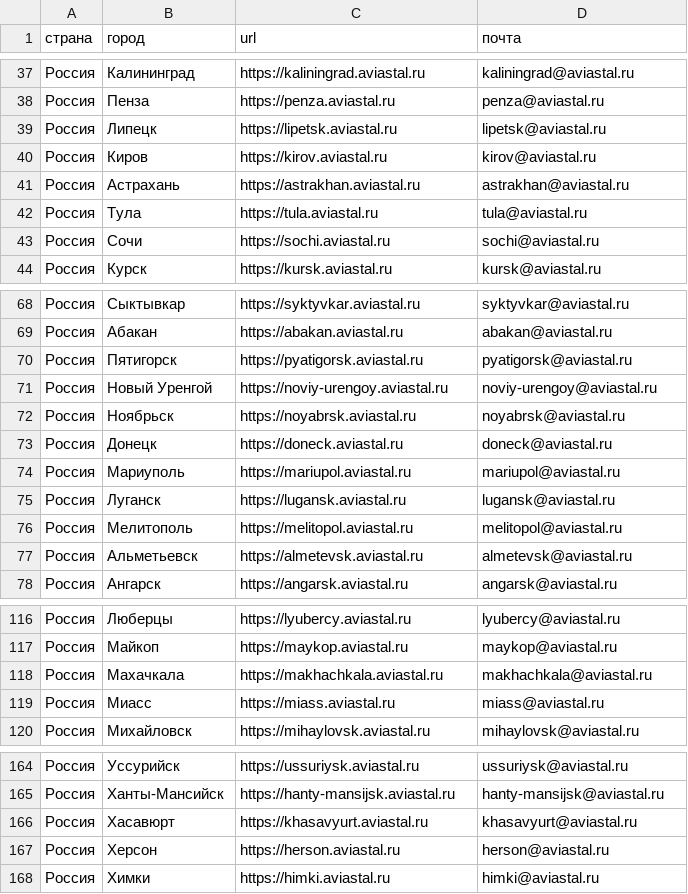
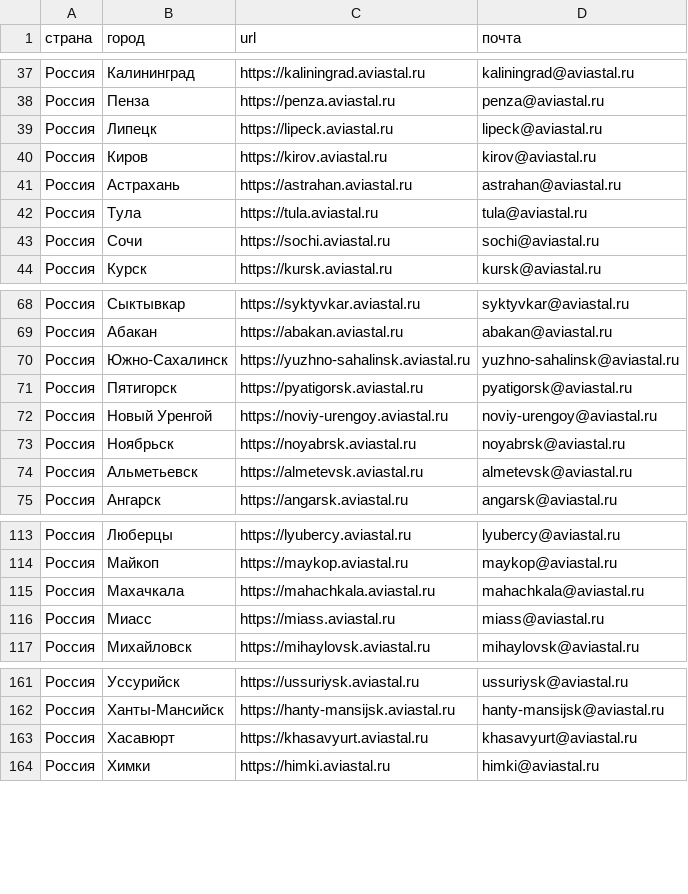
Before and after one commit to mag66530/site-checker, a CSV file: forms_tester/projects/avia/cities.csv, drawn as a sheet; only a part is shown, gaps mark what is left out; the diff covers the shown part only.

```diff
--- a/forms_tester/projects/avia/cities.csv
+++ b/forms_tester/projects/avia/cities.csv
@@ -38,5 +38,5 @@
 Россия,Пенза,https://penza.aviastal.ru,penza@aviastal.ru
-Россия,Липецк,https://lipetsk.aviastal.ru,lipetsk@aviastal.ru
+Россия,Липецк,https://lipeck.aviastal.ru,lipeck@aviastal.ru
 Россия,Киров,https://kirov.aviastal.ru,kirov@aviastal.ru
-Россия,Астрахань,https://astrakhan.aviastal.ru,astrakhan@aviastal.ru
+Россия,Астрахань,https://astrahan.aviastal.ru,astrahan@aviastal.ru
 Россия,Тула,https://tula.aviastal.ru,tula@aviastal.ru
@@ -69,2 +69,3 @@
 Россия,Абакан,https://abakan.aviastal.ru,abakan@aviastal.ru
+Россия,Южно-Сахалинск,https://yuzhno-sahalinsk.aviastal.ru,yuzhno-sahalinsk@aviastal.ru
 Россия,Пятигорск,https://pyatigorsk.aviastal.ru,pyatigorsk@aviastal.ru
@@ -72,6 +73,2 @@
 Россия,Ноябрьск,https://noyabrsk.aviastal.ru,noyabrsk@aviastal.ru
-Россия,Донецк,https://doneck.aviastal.ru,doneck@aviastal.ru
-Россия,Мариуполь,https://mariupol.aviastal.ru,mariupol@aviastal.ru
-Россия,Луганск,https://lugansk.aviastal.ru,lugansk@aviastal.ru
-Россия,Мелитополь,https://melitopol.aviastal.ru,melitopol@aviastal.ru
 Россия,Альметьевск,https://almetevsk.aviastal.ru,almetevsk@aviastal.ru
@@ -117,3 +114,3 @@
 Россия,Майкоп,https://maykop.aviastal.ru,maykop@aviastal.ru
-Россия,Махачкала,https://makhachkala.aviastal.ru,makhachkala@aviastal.ru
+Россия,Махачкала,https://mahachkala.aviastal.ru,mahachkala@aviastal.ru
 Россия,Миасс,https://miass.aviastal.ru,miass@aviastal.ru
@@ -166,3 +163,2 @@
 Россия,Хасавюрт,https://khasavyurt.aviastal.ru,khasavyurt@aviastal.ru
-Россия,Херсон,https://herson.aviastal.ru,herson@aviastal.ru
 Россия,Химки,https://himki.aviastal.ru,himki@aviastal.ru
```
Also changed, not shown: 39 added rows, 1 removed row, 2 moved rows and 3 edited cells elsewhere in this file, 1 other file.
